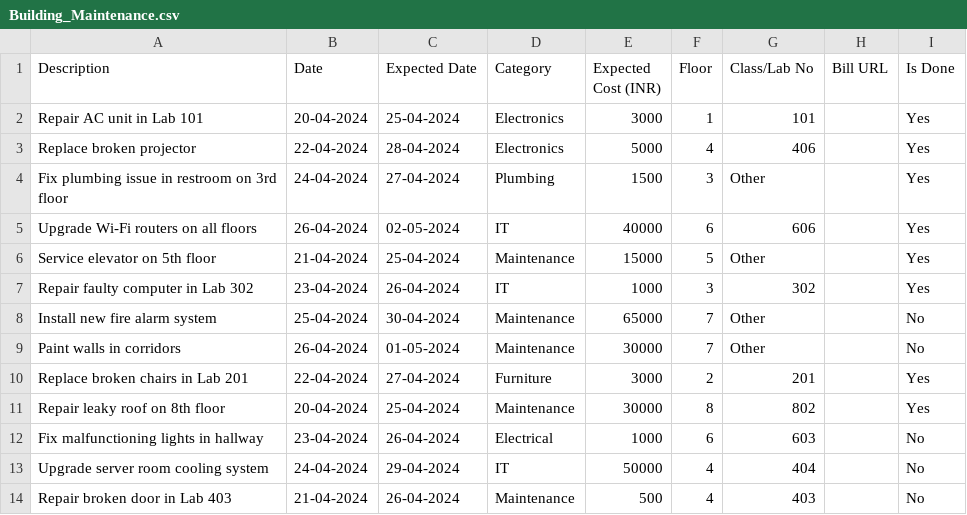
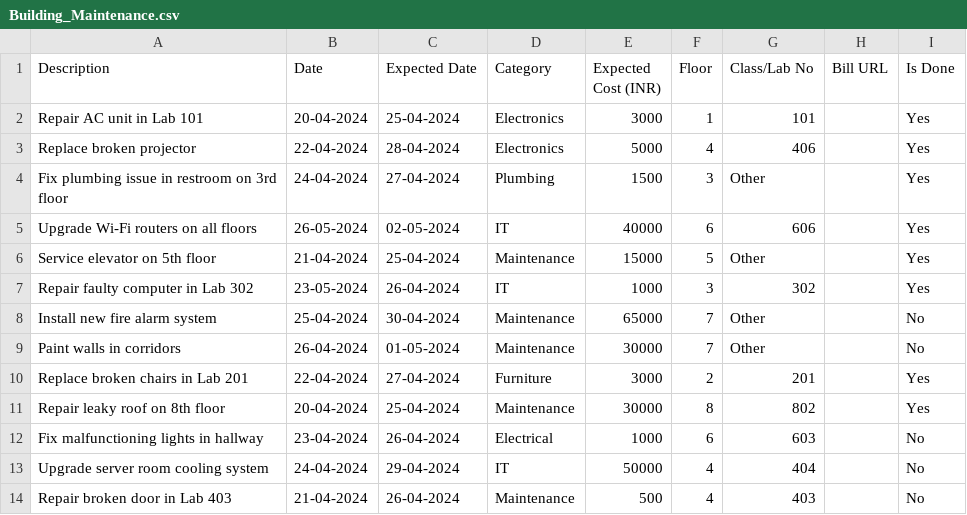
Before and after one commit to kumudkesar01/Building-Maintenance-, a CSV file: data/Building_Maintenance.csv, drawn as a sheet; only a part is shown.

```diff
--- a/data/Building_Maintenance.csv
+++ b/data/Building_Maintenance.csv
@@ -4,5 +4,5 @@ Replace broken projector,22-04-2024,28-04-2024,Electronics,5000,4,406,,Yes
 Fix plumbing issue in restroom on 3rd floor,24-04-2024,27-04-2024,Plumbing,1500,3,Other,,Yes
-Upgrade Wi-Fi routers on all floors,26-04-2024,02-05-2024,IT,40000,6,606,,Yes
+Upgrade Wi-Fi routers on all floors,26-05-2024,02-05-2024,IT,40000,6,606,,Yes
 Service elevator on 5th floor,21-04-2024,25-04-2024,Maintenance,15000,5,Other,,Yes
-Repair faulty computer in Lab 302,23-04-2024,26-04-2024,IT,1000,3,302,,Yes
+Repair faulty computer in Lab 302,23-05-2024,26-04-2024,IT,1000,3,302,,Yes
 Install new fire alarm system,25-04-2024,30-04-2024,Maintenance,65000,7,Other,,No
```
Also changed, not shown: 8 other files.
